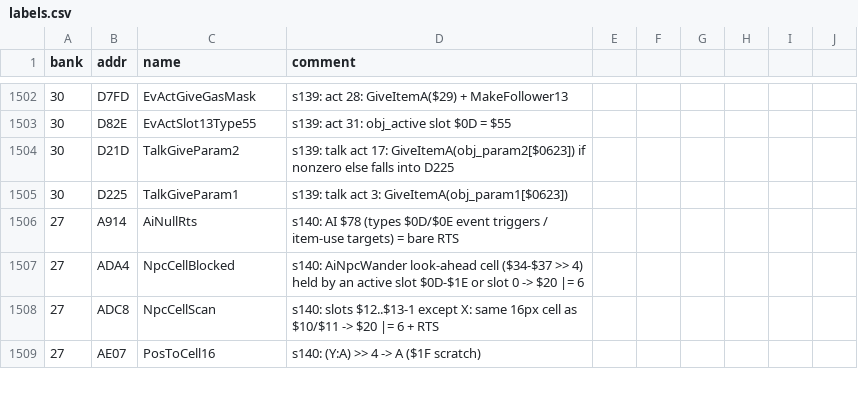
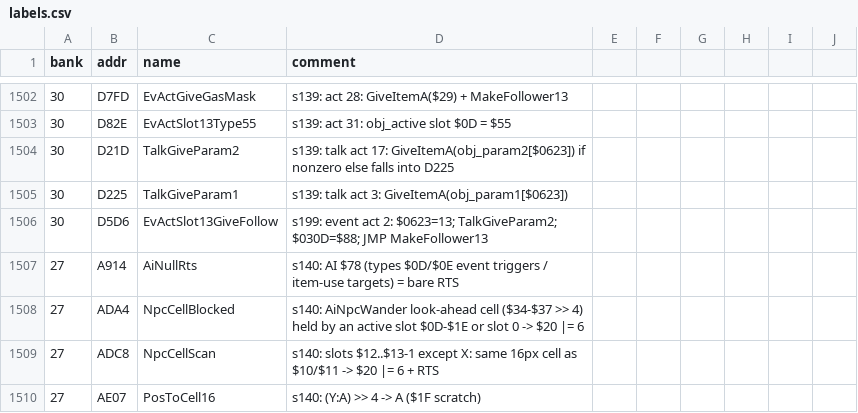
Before and after one commit to sleepy9090/CRYSTAL-AI-LIS, a CSV file: labels.csv, drawn as a sheet; only a part is shown, gaps mark what is left out.

```diff
--- a/labels.csv
+++ b/labels.csv
@@ -1505,2 +1505,3 @@ bank,addr,name,comment
 30,D225,TalkGiveParam1,s139: talk act 3: GiveItemA(obj_param1[$0623])
+30,D5D6,EvActSlot13GiveFollow,s199: event act 2: $0623=13; TalkGiveParam2; $030D=$88; JMP MakeFollower13
 27,A914,AiNullRts,s140: AI $78 (types $0D/$0E event triggers / item-use targets) = bare RTS
```
Also changed, not shown: 7 other files.
